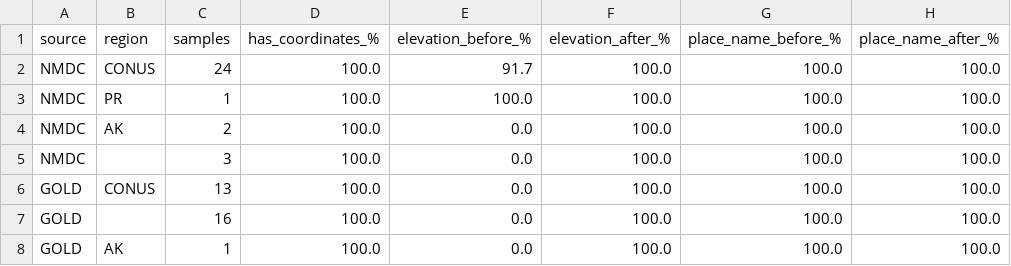
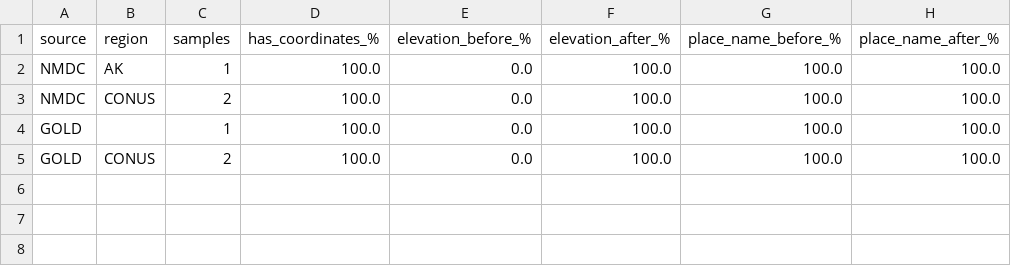
Before and after one commit to contextualizer-ai/biosample-enricher, a CSV file: data/outputs/metrics/metrics_by_region.csv, drawn as a sheet.

```diff
--- a/data/outputs/metrics/metrics_by_region.csv
+++ b/data/outputs/metrics/metrics_by_region.csv
@@ -1,8 +1,5 @@
 source,region,samples,has_coordinates_%,elevation_before_%,elevation_after_%,place_name_before_%,place_name_after_%
-NMDC,CONUS,24,100.0,91.7,100.0,100.0,100.0
-NMDC,PR,1,100.0,100.0,100.0,100.0,100.0
-NMDC,AK,2,100.0,0.0,100.0,100.0,100.0
-NMDC,,3,100.0,0.0,100.0,100.0,100.0
-GOLD,CONUS,13,100.0,0.0,100.0,100.0,100.0
-GOLD,,16,100.0,0.0,100.0,100.0,100.0
-GOLD,AK,1,100.0,0.0,100.0,100.0,100.0
+NMDC,AK,1,100.0,0.0,100.0,100.0,100.0
+NMDC,CONUS,2,100.0,0.0,100.0,100.0,100.0
+GOLD,,1,100.0,0.0,100.0,100.0,100.0
+GOLD,CONUS,2,100.0,0.0,100.0,100.0,100.0
```
Also changed, not shown: data/outputs/metrics/metrics_summary.csv, 12 other files.
